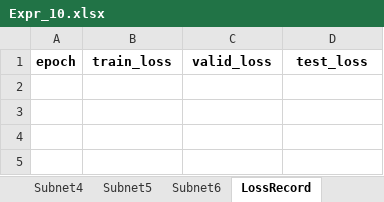
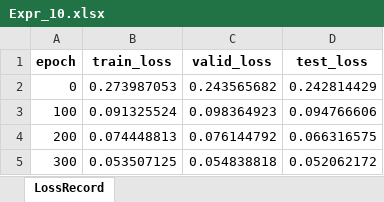
Before and after one commit to liangaomng/lulu_ms1, an Excel workbook: Expr1d/Expr_10.xlsx, sheet LossRecord, drawn as a sheet; values as stored, in another font and other column widths than the file's, no borders; the diff names each change by its address in the sheet, - before the commit and + after, or states it on an @@ line.

```diff
--- a/Expr1d/Expr_10.xlsx (sheet LossRecord)
+++ b/Expr1d/Expr_10.xlsx (sheet LossRecord)
-sheet tab: Subnet4
-sheet tab: Subnet5
-sheet tab: Subnet6
+row 2: 0 | 0.273987053 | 0.243565682 | 0.242814429
+row 3: 100 | 0.091325524 | 0.098364923 | 0.094766606
+row 4: 200 | 0.074448813 | 0.076144792 | 0.066316575
+row 5: 300 | 0.053507125 | 0.054838818 | 0.052062172
```
Also changed, not shown: other sheet tabs, Expr1d/Expr_1.xlsx, Expr1d/Expr_9.xlsx, 8 other files.
